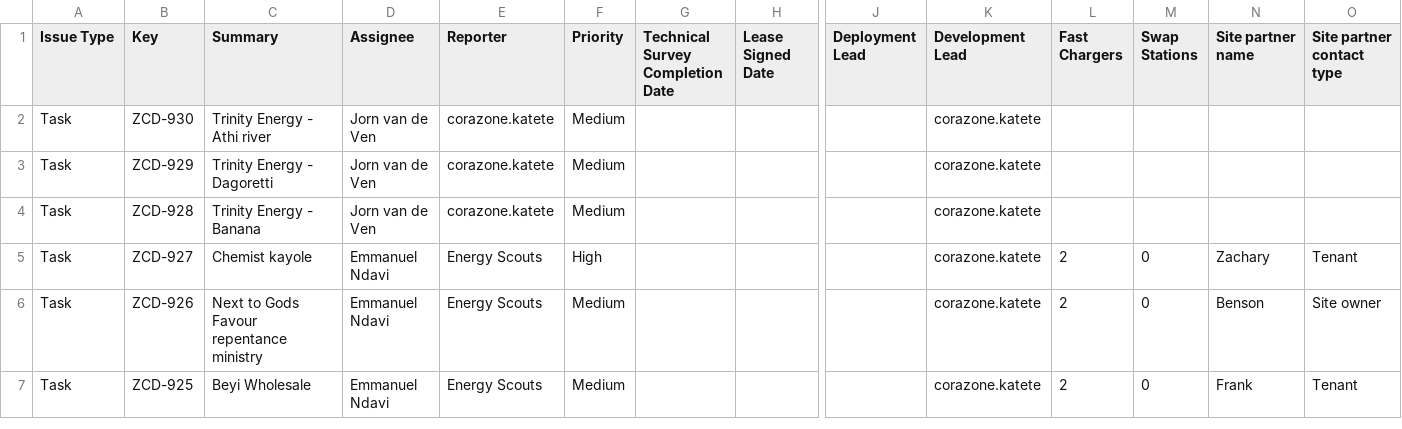
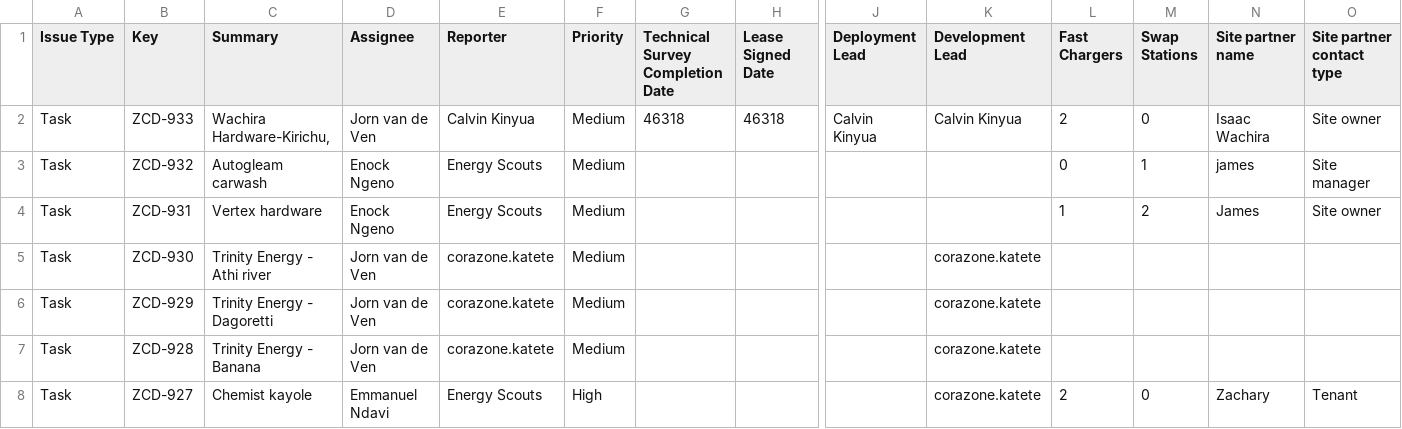
Before and after one commit to keithkinuthiakamauzeno/Network-Overview-Dashboard, a CSV file: data/pipeline.csv, drawn as a sheet; only a part is shown, gaps mark what is left out; the shorter side is filled out with more unchanged rows; rows hold the shown columns only; the diff names each change by its address in the sheet, - before the commit and + after, or states it on an @@ line.

```diff
--- a/data/pipeline.csv
+++ b/data/pipeline.csv
+row 2: Task | ZCD-933 | Wachira Hardware-Kirichu, | Jorn van de Ven | Calvin Kinyua | Medium | 46318 | 46318 | Calvin Kinyua | Calvin Kinyua | 2 | 0 | Isaac Wachira | Site owner
+row 3: Task | ZCD-932 | Autogleam carwash | Enock Ngeno | Energy Scouts | Medium |  |  |  |  | 0 | 1 | james | Site manager
+row 4: Task | ZCD-931 | Vertex hardware | Enock Ngeno | Energy Scouts | Medium |  |  |  |  | 1 | 2 | James | Site owner
```
